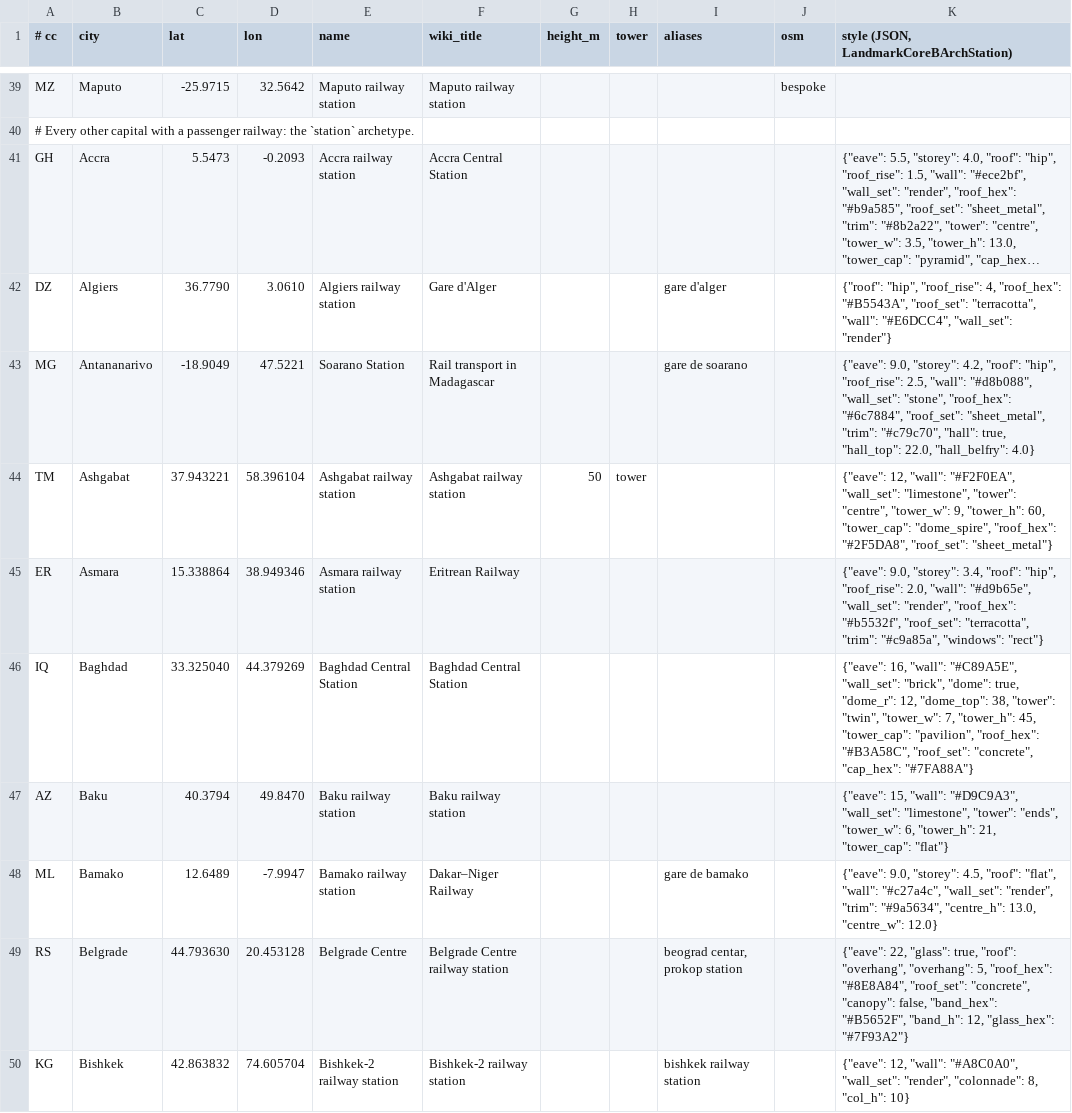
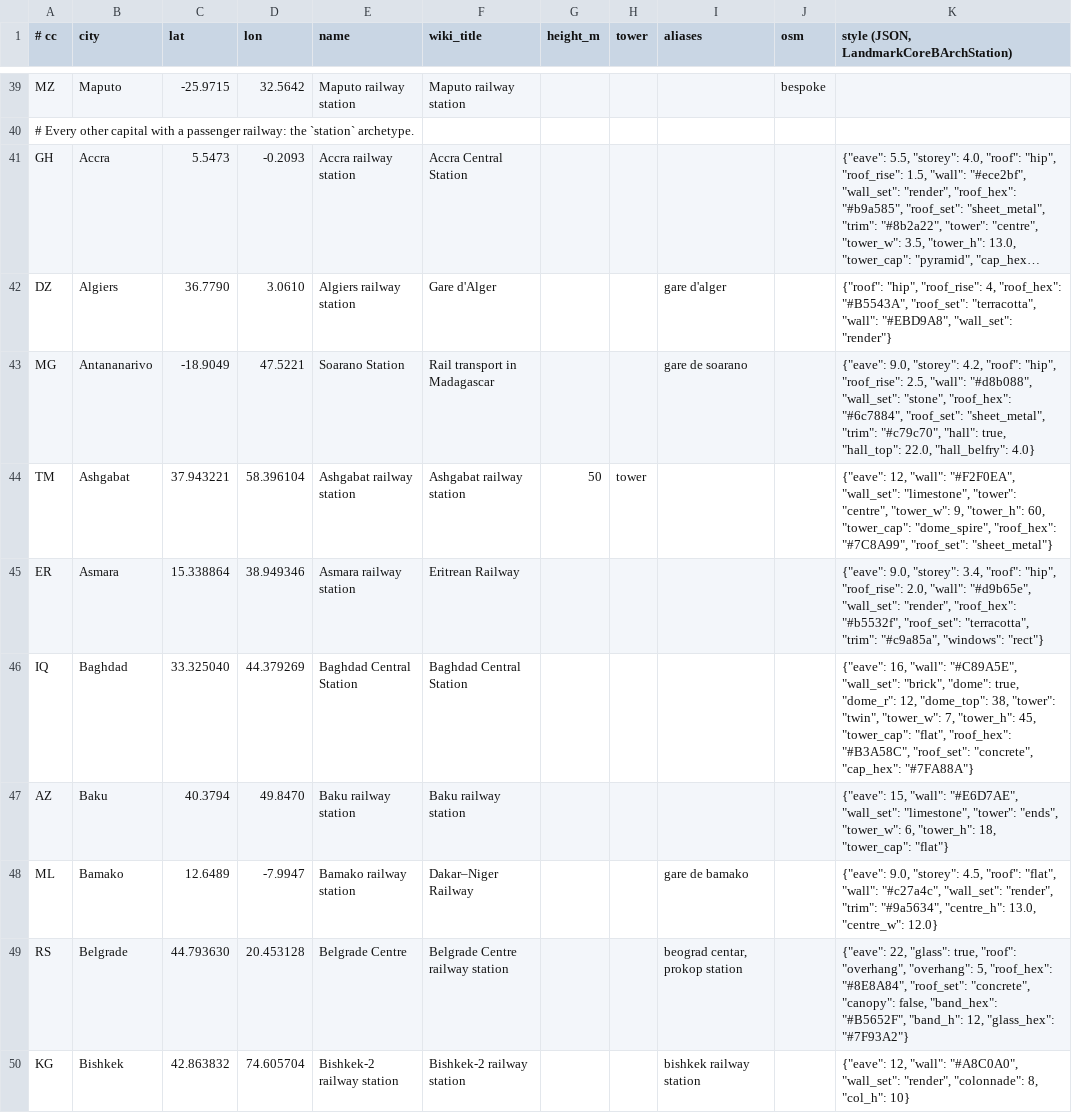
Before and after one commit to TuononenP/planet-render-360, a TSV file: tools/capital_stations.tsv, drawn as a sheet; only a part is shown, gaps mark what is left out; long unchanged cells end in …; the diff covers the shown part only; the diff names each change by its address in the sheet, - before the commit and + after, or states it on an @@ line.

Commit message:
Restyle 25 capital stations after a photo review: Monaco's louvred glass entrance, corrected wall and roof colours, flat roofs, tower caps and centre blocks

```diff
--- a/tools/capital_stations.tsv
+++ b/tools/capital_stations.tsv
-K42: …"terracotta", "wall": "#E6DCC4", "wall_set": "render"}
+K42: …"terracotta", "wall": "#EBD9A8", "wall_set": "render"}
-K44: …"dome_spire", "roof_hex": "#2F5DA8", "roof_set": "sheet_metal"}
+K44: …"dome_spire", "roof_hex": "#7C8A99", "roof_set": "sheet_metal"}
-K46: …45, "tower_cap": "pavilion", "roof_hex": "#B3A58C",…
+K46: …45, "tower_cap": "flat", "roof_hex": "#B3A58C",…
-K47: …15, "wall": "#D9C9A3", "wall_set": "limestone", "tower": "ends", "tower_w": 6, "tower_h": 21, "tower_cap": "flat"}
+K47: …15, "wall": "#E6D7AE", "wall_set": "limestone", "tower": "ends", "tower_w": 6, "tower_h": 18, "tower_cap": "flat"}
```
Also changed, not shown: 21 edited cells elsewhere in this file, 2 other files.
